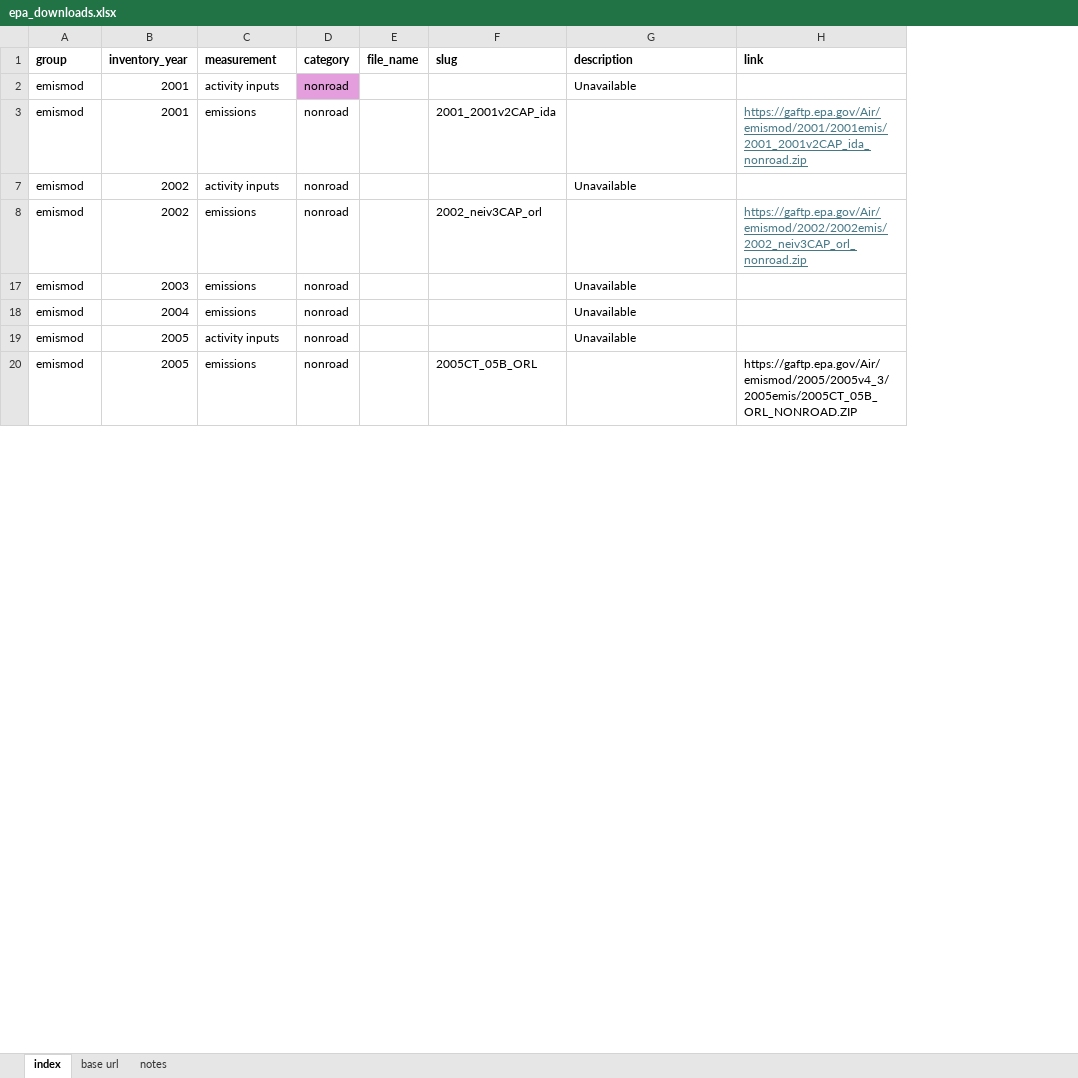
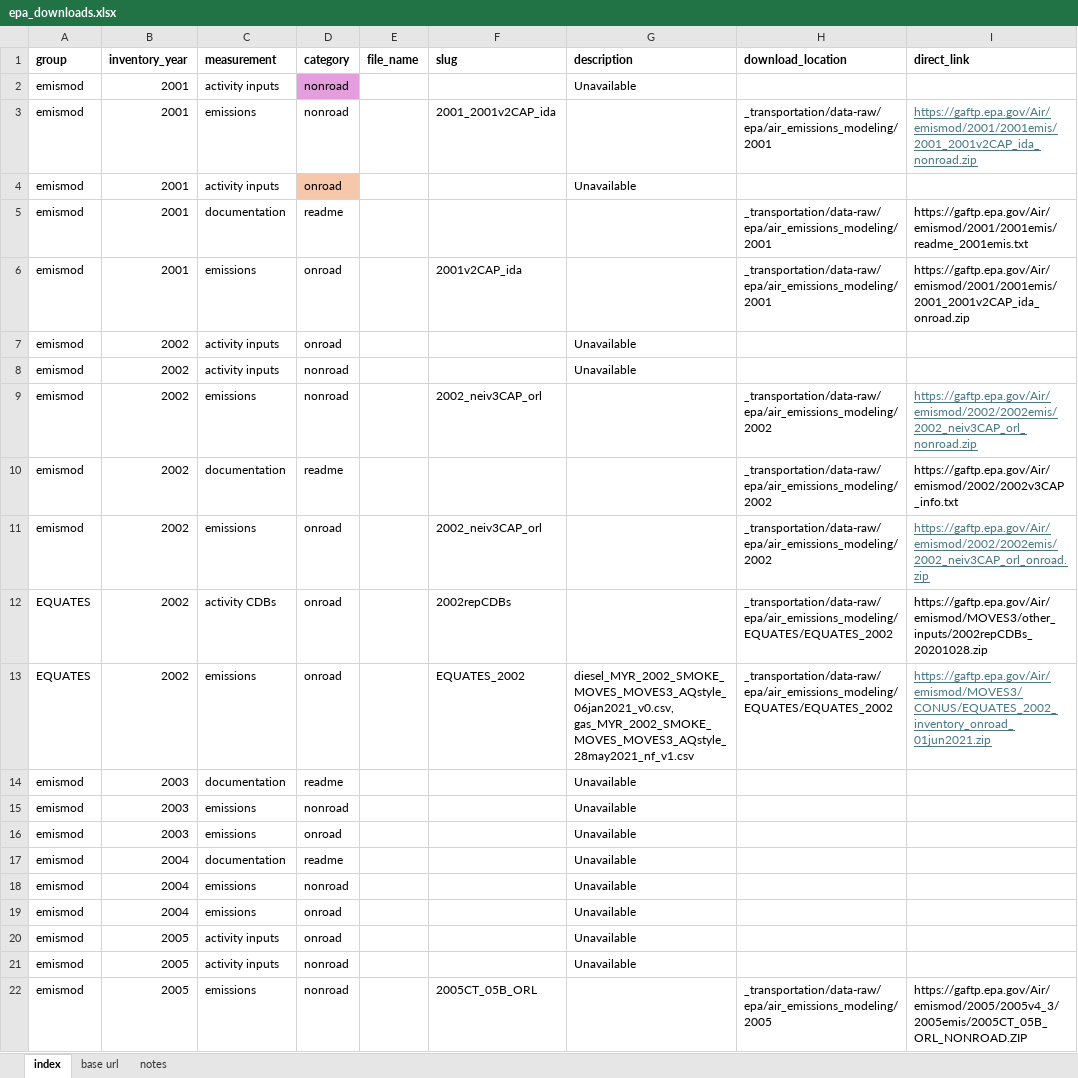
Before and after one commit to Metropolitan-Council/ghg-cprg, an Excel workbook: _transportation/data-raw/epa/epa_downloads.xlsx, sheet index, drawn as a sheet; only a part is shown; values as stored, in another font and other column widths than the file's, no borders; conditional formats not drawn; addresses are those after the commit; the diff covers the shown part only; the diff names each change by its address in the sheet, - before the commit and + after, or states it on an @@ line.

Commit message:
add columns and save

```diff
--- a/_transportation/data-raw/epa/epa_downloads.xlsx (sheet index)
+++ b/_transportation/data-raw/epa/epa_downloads.xlsx (sheet index)
+column H (download_location), row 3: _transportation/data-raw/epa/air_emissions_modeling/2001; row 9: _transportation/data-raw/epa/air_emissions_modeling/2002; row 22: _transportation/data-raw/epa/air_emissions_modeling/2005
-I1: link
+I1: direct_link
@@ row 4 unhidden: emismod | 2001 | activity inputs | onroad |  |  | Unavailable @@
+row 5: emismod | 2001 | documentation | readme |  |  |  | _transportation/data-raw/epa/air_emissions_modeling/2001 | https://gaftp.epa.gov/Air/emismod/2001/2001emis/readme_2001emis.txt
+row 6: emismod | 2001 | emissions | onroad |  | 2001v2CAP_ida |  | _transportation/data-raw/epa/air_emissions_modeling/2001 | https://gaftp.epa.gov/Air/emismod/2001/2001emis/2001_2001v2CAP_ida_onroad.zip
@@ row 7 unhidden: emismod | 2002 | activity inputs | onroad |  |  | Unavailable @@
+row 10: emismod | 2002 | documentation | readme |  |  |  | _transportation/data-raw/epa/air_emissions_modeling/2002 | https://gaftp.epa.gov/Air/emismod/2002/2002v3CAP_info.txt
+row 11: emismod | 2002 | emissions | onroad |  | 2002_neiv3CAP_orl |  | _transportation/data-raw/epa/air_emissions_modeling/2002 | https://gaftp.epa.gov/Air/emismod/2002/2002emis/2002_neiv3CAP_orl_onroad.zip
+row 12: EQUATES | 2002 | activity CDBs | onroad |  | 2002repCDBs |  | _transportation/data-raw/epa/air_emissions_modeling/EQUATES/EQUATES_2002 | https://gaftp.epa.gov/Air/emismod/MOVES3/other_inputs/2002repCDBs_20201028.zip
+row 13: EQUATES | 2002 | emissions | onroad |  | EQUATES_2002 | diesel_MYR_2002_SMOKE_MOVES_MOVES3_AQstyle_06jan2021_v0.csv, gas_MYR_2002_SMOKE_MOVES_MOVES3_AQstyle_28may2021_nf_v1.csv | _transportation/data-raw/epa/air_emissions_modeling/EQUATES/EQUATES_2002 | https://gaftp.epa.gov/Air/emismod/MOVES3/CONUS/EQUATES_2002_inventory_onroad_01jun2021.zip
@@ row 14 unhidden: emismod | 2003 | documentation | readme |  |  | Unavailable @@
@@ row 16 unhidden: emismod | 2003 | emissions | onroad |  |  | Unavailable @@
@@ row 17 unhidden: emismod | 2004 | documentation | readme |  |  | Unavailable @@
@@ row 19 unhidden: emismod | 2004 | emissions | onroad |  |  | Unavailable @@
@@ row 20 unhidden: emismod | 2005 | activity inputs | onroad |  |  | Unavailable @@
```
Also changed, not shown: 66 added rows, 4 moved rows and 16 hidden or unhidden rows elsewhere in this sheet, sheet notes.
